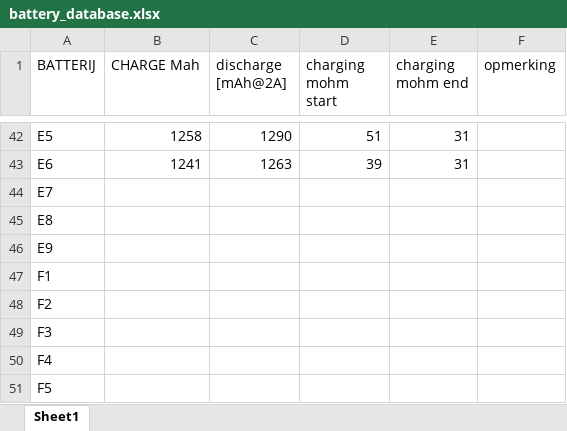
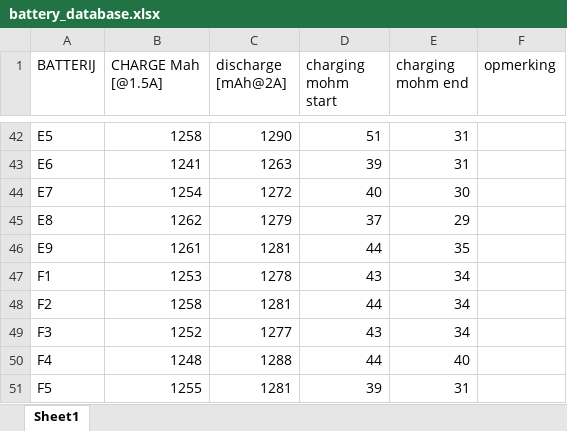
Before and after one commit to MertenF/Small-scale-remote-controlled-cargo-truck, an Excel workbook: Hardware/batterij/battery_database.xlsx, sheet Sheet1, drawn as a sheet; only a part is shown, gaps mark what is left out; values as stored, in another font and other column widths than the file's, no borders; the diff covers the shown part only; the diff names each change by its address in the sheet, - before the commit and + after, or states it on an @@ line.

Commit message:
final battery update

```diff
--- a/Hardware/batterij/battery_database.xlsx (sheet Sheet1)
+++ b/Hardware/batterij/battery_database.xlsx (sheet Sheet1)
-B1: CHARGE Mah
+B1: CHARGE Mah [@1.5A]
-B44 (CHARGE Mah [@1.5A]): (empty)
+B44 (CHARGE Mah [@1.5A]): 1254
-C44 (discharge [mAh@2A]): (empty)
+C44 (discharge [mAh@2A]): 1272
-D44 (charging mohm start): (empty)
+D44 (charging mohm start): 40
-E44 (charging mohm end): (empty)
+E44 (charging mohm end): 30
-B45 (CHARGE Mah [@1.5A]): (empty)
+B45 (CHARGE Mah [@1.5A]): 1262
-C45 (discharge [mAh@2A]): (empty)
+C45 (discharge [mAh@2A]): 1279
-D45 (charging mohm start): (empty)
+D45 (charging mohm start): 37
-E45 (charging mohm end): (empty)
+E45 (charging mohm end): 29
-B46 (CHARGE Mah [@1.5A]): (empty)
+B46 (CHARGE Mah [@1.5A]): 1261
-C46 (discharge [mAh@2A]): (empty)
+C46 (discharge [mAh@2A]): 1281
-D46 (charging mohm start): (empty)
+D46 (charging mohm start): 44
-E46 (charging mohm end): (empty)
+E46 (charging mohm end): 35
-B47 (CHARGE Mah [@1.5A]): (empty)
+B47 (CHARGE Mah [@1.5A]): 1253
-C47 (discharge [mAh@2A]): (empty)
+C47 (discharge [mAh@2A]): 1278
-D47 (charging mohm start): (empty)
+D47 (charging mohm start): 43
-E47:E49 (charging mohm end): (empty)
+E47:E49 (charging mohm end): 34
-B48 (CHARGE Mah [@1.5A]): (empty)
+B48 (CHARGE Mah [@1.5A]): 1258
-C48 (discharge [mAh@2A]): (empty)
+C48 (discharge [mAh@2A]): 1281
-D48 (charging mohm start): (empty)
+D48 (charging mohm start): 44
-B49 (CHARGE Mah [@1.5A]): (empty)
+B49 (CHARGE Mah [@1.5A]): 1252
-C49 (discharge [mAh@2A]): (empty)
+C49 (discharge [mAh@2A]): 1277
-D49 (charging mohm start): (empty)
+D49 (charging mohm start): 43
-B50 (CHARGE Mah [@1.5A]): (empty)
+B50 (CHARGE Mah [@1.5A]): 1248
-C50 (discharge [mAh@2A]): (empty)
+C50 (discharge [mAh@2A]): 1288
-D50 (charging mohm start): (empty)
+D50 (charging mohm start): 44
-E50 (charging mohm end): (empty)
+E50 (charging mohm end): 40
-B51 (CHARGE Mah [@1.5A]): (empty)
+B51 (CHARGE Mah [@1.5A]): 1255
-C51 (discharge [mAh@2A]): (empty)
+C51 (discharge [mAh@2A]): 1281
-D51 (charging mohm start): (empty)
+D51 (charging mohm start): 39
-E51 (charging mohm end): (empty)
+E51 (charging mohm end): 31
```
Also changed, not shown: 62 edited cells elsewhere in this sheet, 1 other file.
